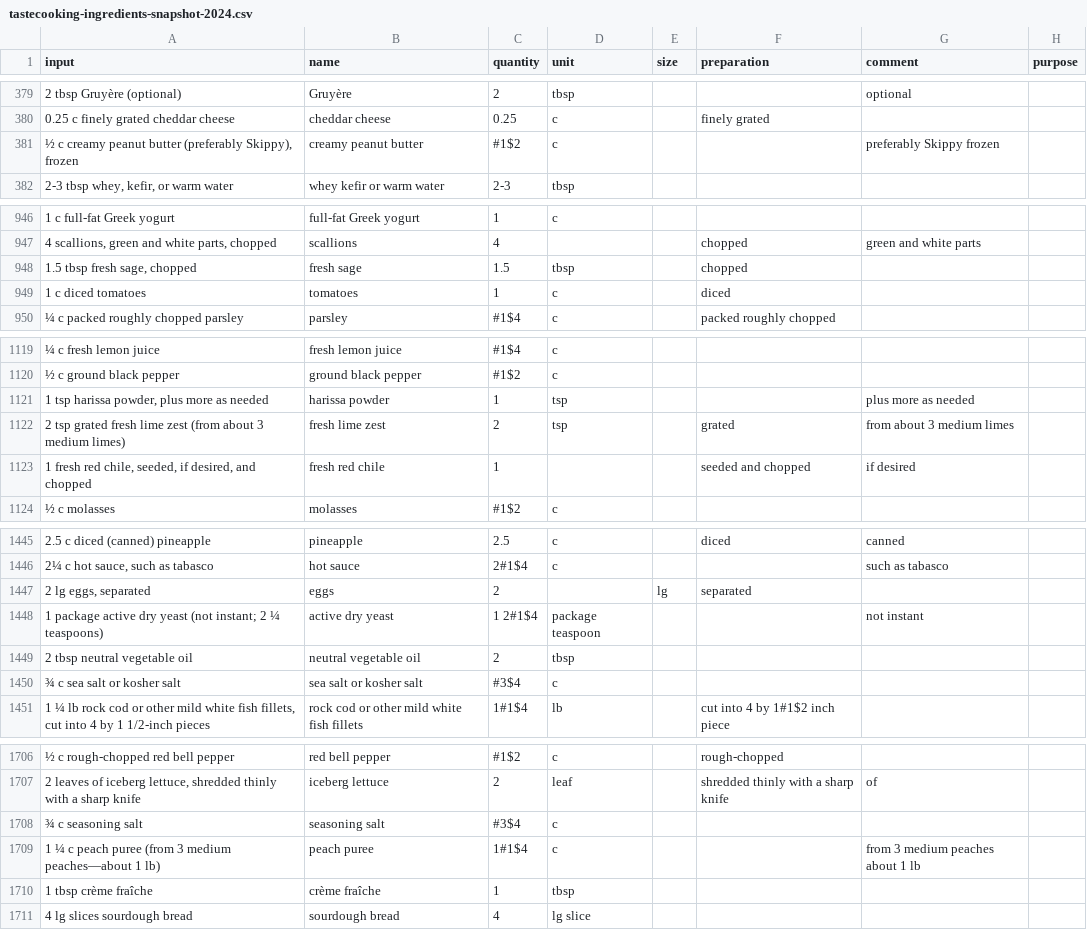
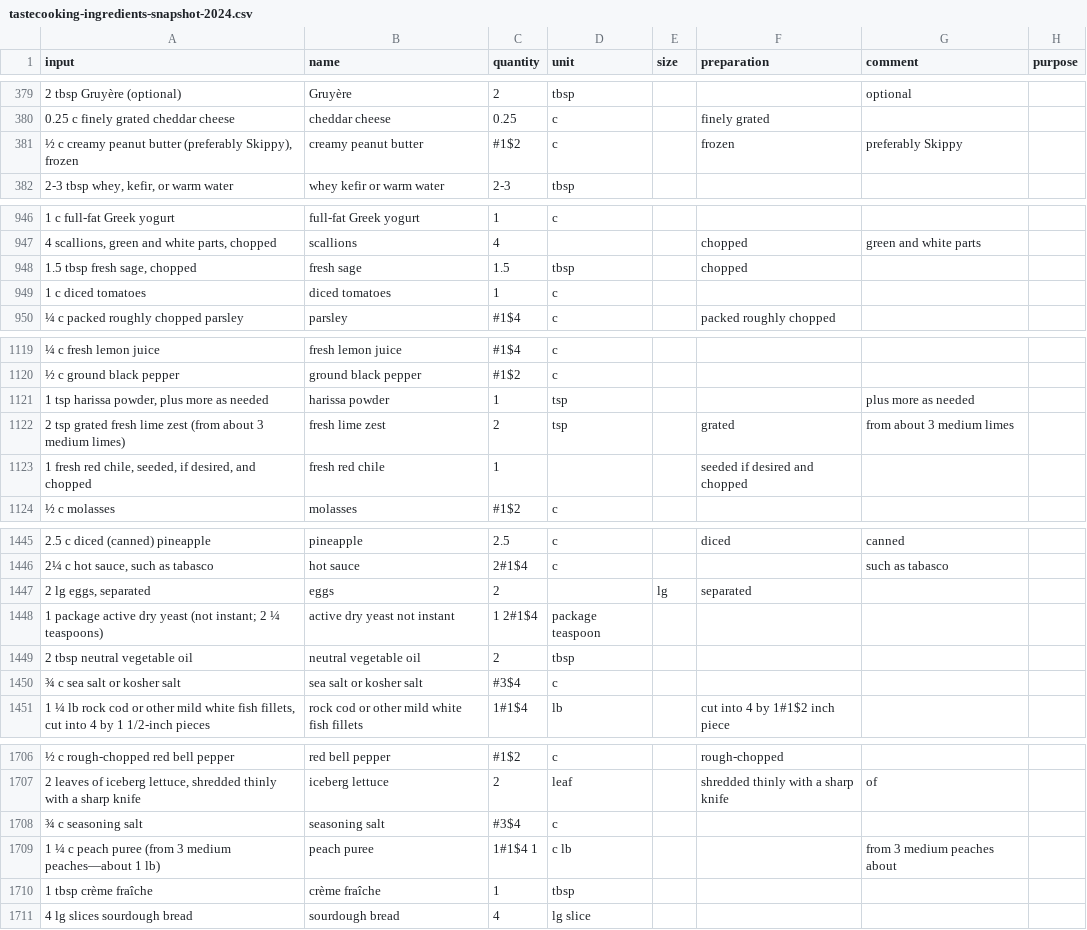
Before and after one commit to strangetom/ingredient-parser, a CSV file: train/data/tastecooking/tastecooking-ingredients-snapshot-2024.csv, drawn as a sheet; only a part is shown, gaps mark what is left out; the diff covers the shown part only; the diff names each change by its address in the sheet, - before the commit and + after, or states it on an @@ line.

Commit message:
Chore: Export training data to csv

```diff
--- a/train/data/tastecooking/tastecooking-ingredients-snapshot-2024.csv
+++ b/train/data/tastecooking/tastecooking-ingredients-snapshot-2024.csv
-F381 (preparation): (empty)
+F381 (preparation): frozen
-G381 (comment): preferably Skippy frozen
+G381 (comment): preferably Skippy
-B949 (name): tomatoes
+B949 (name): diced tomatoes
-F949 (preparation): diced
+F949 (preparation): (empty)
-F1123 (preparation): seeded and chopped
+F1123 (preparation): seeded if desired and chopped
-G1123 (comment): if desired
+G1123 (comment): (empty)
-B1448 (name): active dry yeast
+B1448 (name): active dry yeast not instant
-G1448 (comment): not instant
+G1448 (comment): (empty)
-C1709 (quantity): 1#1$4
+C1709 (quantity): 1#1$4 1
-D1709 (unit): c
+D1709 (unit): c lb
-G1709 (comment): from 3 medium peaches about 1 lb
+G1709 (comment): from 3 medium peaches about
```
Also changed, not shown: 14 edited cells elsewhere in this file, 2 other files.
